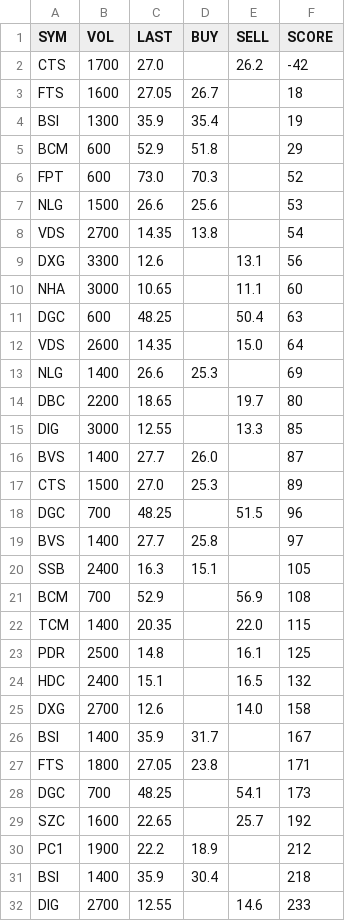
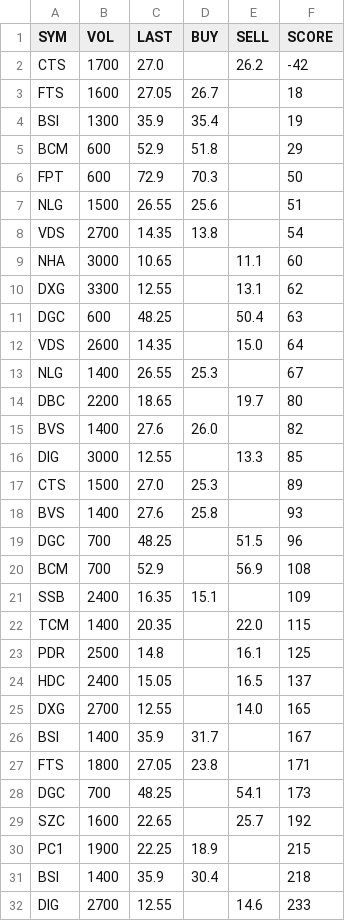
Before and after one commit to cali-invest/portfolio-live, a CSV file: data/T33.csv, drawn as a sheet; only a part is shown; the diff covers the shown part only.

```diff
--- a/data/T33.csv
+++ b/data/T33.csv
@@ -5,22 +5,22 @@ BSI,1300,35.9,35.4,,19
 BCM,600,52.9,51.8,,29
-FPT,600,73.0,70.3,,52
-NLG,1500,26.6,25.6,,53
+FPT,600,72.9,70.3,,50
+NLG,1500,26.55,25.6,,51
 VDS,2700,14.35,13.8,,54
-DXG,3300,12.6,,13.1,56
 NHA,3000,10.65,,11.1,60
+DXG,3300,12.55,,13.1,62
 DGC,600,48.25,,50.4,63
 VDS,2600,14.35,,15.0,64
-NLG,1400,26.6,25.3,,69
+NLG,1400,26.55,25.3,,67
 DBC,2200,18.65,,19.7,80
+BVS,1400,27.6,26.0,,82
 DIG,3000,12.55,,13.3,85
-BVS,1400,27.7,26.0,,87
 CTS,1500,27.0,25.3,,89
+BVS,1400,27.6,25.8,,93
 DGC,700,48.25,,51.5,96
-BVS,1400,27.7,25.8,,97
-SSB,2400,16.3,15.1,,105
 BCM,700,52.9,,56.9,108
+SSB,2400,16.35,15.1,,109
 TCM,1400,20.35,,22.0,115
 PDR,2500,14.8,,16.1,125
-HDC,2400,15.1,,16.5,132
-DXG,2700,12.6,,14.0,158
+HDC,2400,15.05,,16.5,137
+DXG,2700,12.55,,14.0,165
 BSI,1400,35.9,31.7,,167
@@ -29,3 +29,3 @@ DGC,700,48.25,,54.1,173
 SZC,1600,22.65,,25.7,192
-PC1,1900,22.2,18.9,,212
+PC1,1900,22.25,18.9,,215
 BSI,1400,35.9,30.4,,218
```
Also changed, not shown: 2 edited cells elsewhere in this file, data/CMD.csv, data/CMD2.csv, 2 other files.
